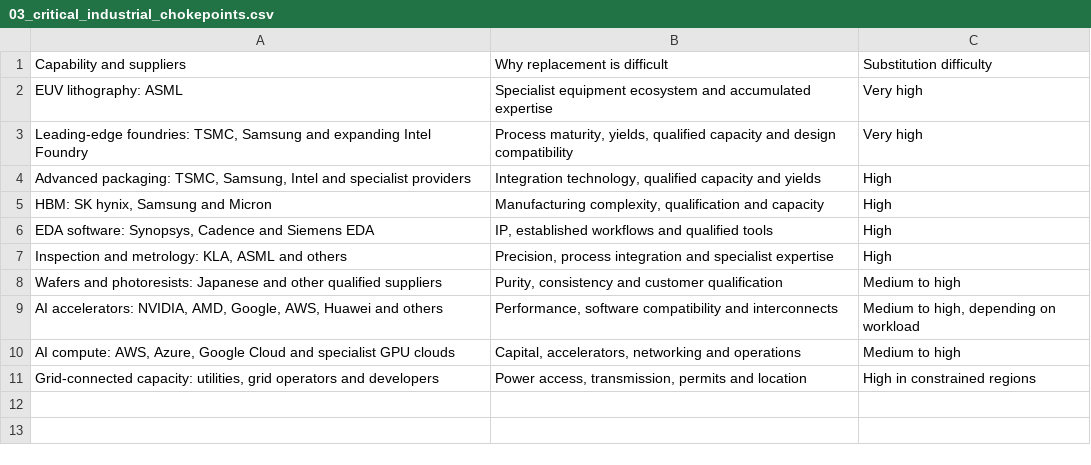
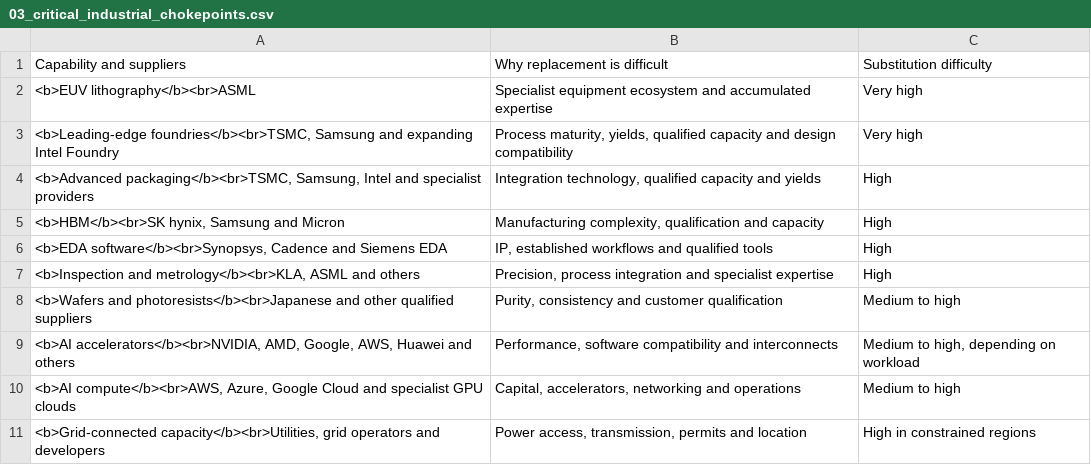
Before and after one commit to snazrul1/blog_resources, a CSV file: articles/ai-supply-chain/data/03_critical_industrial_chokepoints.csv, drawn as a sheet.

```diff
--- a/articles/ai-supply-chain/data/03_critical_industrial_chokepoints.csv
+++ b/articles/ai-supply-chain/data/03_critical_industrial_chokepoints.csv
@@ -1,11 +1,11 @@
 Capability and suppliers,Why replacement is difficult,Substitution difficulty
-EUV lithography: ASML,Specialist equipment ecosystem and accumulated expertise,Very high
-"Leading-edge foundries: TSMC, Samsung and expanding Intel Foundry","Process maturity, yields, qualified capacity and design compatibility",Very high
-"Advanced packaging: TSMC, Samsung, Intel and specialist providers","Integration technology, qualified capacity and yields",High
-"HBM: SK hynix, Samsung and Micron","Manufacturing complexity, qualification and capacity",High
-"EDA software: Synopsys, Cadence and Siemens EDA","IP, established workflows and qualified tools",High
-"Inspection and metrology: KLA, ASML and others","Precision, process integration and specialist expertise",High
-Wafers and photoresists: Japanese and other qualified suppliers,"Purity, consistency and customer qualification",Medium to high
-"AI accelerators: NVIDIA, AMD, Google, AWS, Huawei and others","Performance, software compatibility and interconnects","Medium to high, depending on workload"
-"AI compute: AWS, Azure, Google Cloud and specialist GPU clouds","Capital, accelerators, networking and operations",Medium to high
-"Grid-connected capacity: utilities, grid operators and developers","Power access, transmission, permits and location",High in constrained regions
+<b>EUV lithography</b><br>ASML,Specialist equipment ecosystem and accumulated expertise,Very high
+"<b>Leading-edge foundries</b><br>TSMC, Samsung and expanding Intel Foundry","Process maturity, yields, qualified capacity and design compatibility",Very high
+"<b>Advanced packaging</b><br>TSMC, Samsung, Intel and specialist providers","Integration technology, qualified capacity and yields",High
+"<b>HBM</b><br>SK hynix, Samsung and Micron","Manufacturing complexity, qualification and capacity",High
+"<b>EDA software</b><br>Synopsys, Cadence and Siemens EDA","IP, established workflows and qualified tools",High
+"<b>Inspection and metrology</b><br>KLA, ASML and others","Precision, process integration and specialist expertise",High
+<b>Wafers and photoresists</b><br>Japanese and other qualified suppliers,"Purity, consistency and customer qualification",Medium to high
+"<b>AI accelerators</b><br>NVIDIA, AMD, Google, AWS, Huawei and others","Performance, software compatibility and interconnects","Medium to high, depending on workload"
+"<b>AI compute</b><br>AWS, Azure, Google Cloud and specialist GPU clouds","Capital, accelerators, networking and operations",Medium to high
+"<b>Grid-connected capacity</b><br>Utilities, grid operators and developers","Power access, transmission, permits and location",High in constrained regions
```
Also changed, not shown: articles/ai-supply-chain/data/01_global_ai_industrial_pipeline.csv, articles/ai-supply-chain/data/02_concentration_of_industrial_capabilities.csv, 7 other files.
